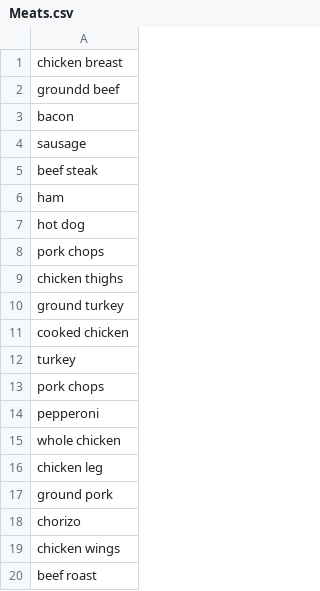
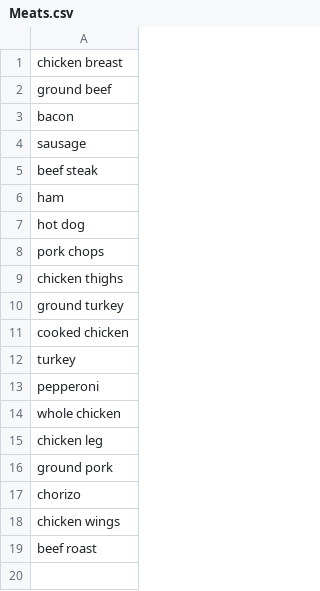
Before and after one commit to ealvara6/mis4397-teamsmile-f20, a CSV file: RecipeWebsite/csv/Meats.csv, drawn as a sheet.

```diff
--- a/RecipeWebsite/csv/Meats.csv
+++ b/RecipeWebsite/csv/Meats.csv
@@ -1,3 +1,3 @@
 chicken breast
-groundd beef
+ground beef
 bacon
@@ -12,3 +12,2 @@ cooked chicken
 turkey
-pork chops
 pepperoni
```
Also changed, not shown: 13 other files.
